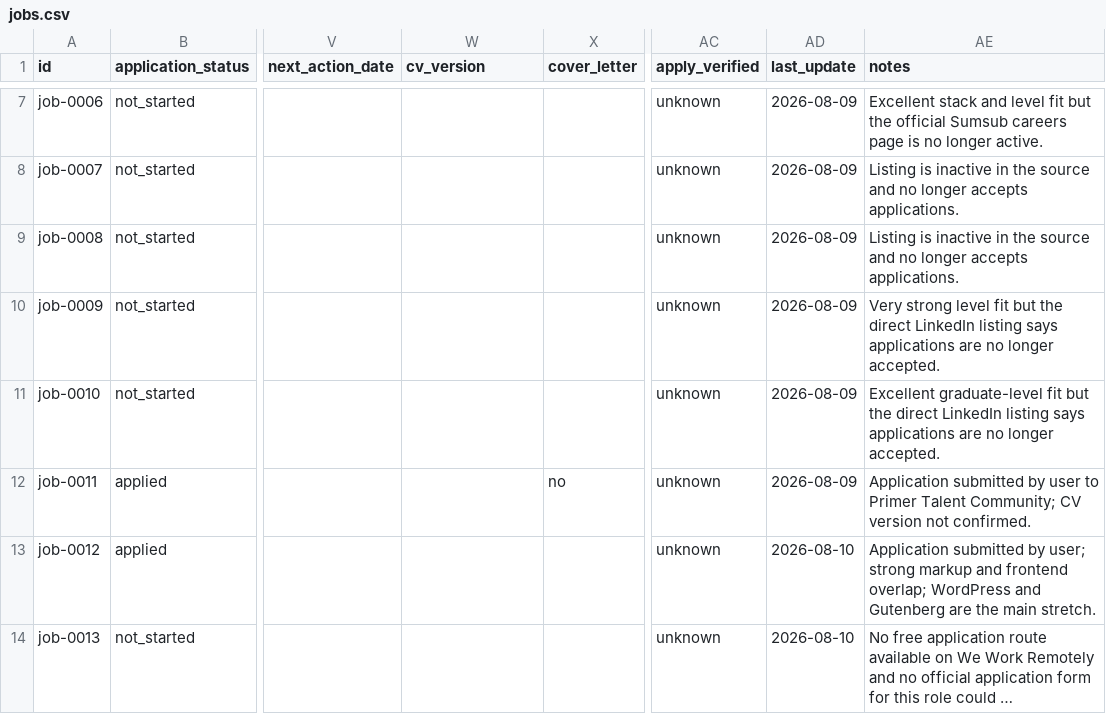
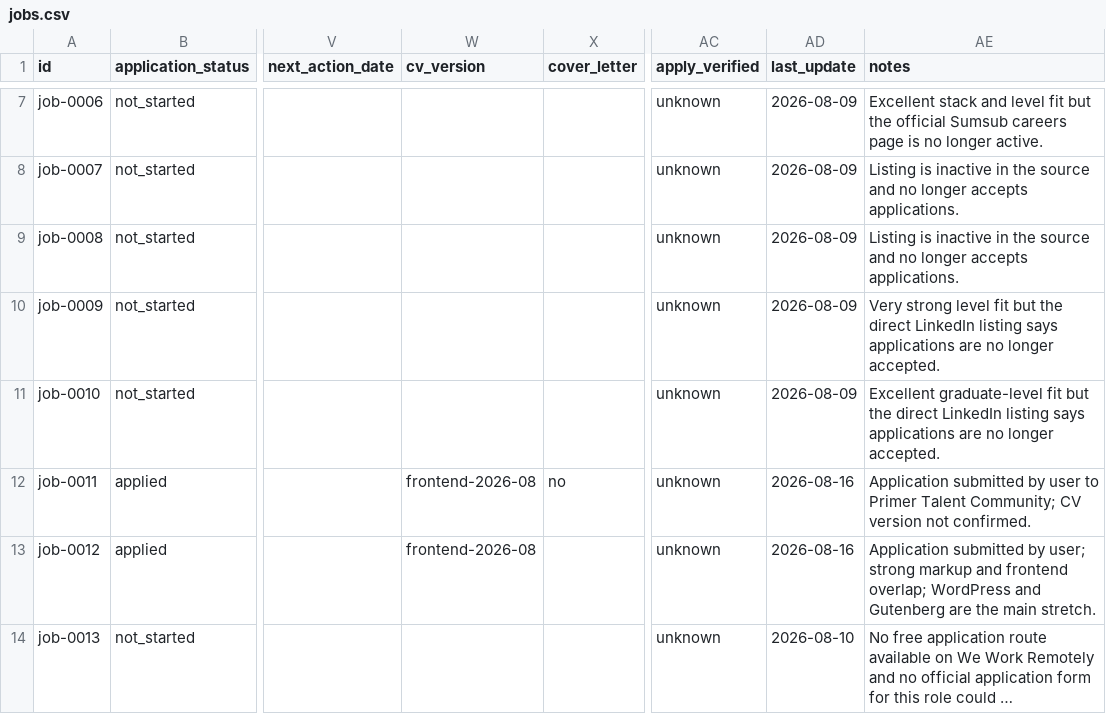
Before and after one commit to stupidkubik/job-searcher, a CSV file: data/jobs.csv, drawn as a sheet; only a part is shown, gaps mark what is left out; long unchanged cells end in …; the diff covers the shown part only; the diff names each change by its address in the sheet, - before the commit and + after, or states it on an @@ line.

```diff
--- a/data/jobs.csv
+++ b/data/jobs.csv
-W12:W13 (cv_version): (empty)
+W12:W13 (cv_version): frontend-2026-08
-AD12 (last_update): 2026-08-09
+AD12 (last_update): 2026-08-16
-AD13 (last_update): 2026-08-10
+AD13 (last_update): 2026-08-16
```
Also changed, not shown: 50 edited cells elsewhere in this file, 5 other files.
